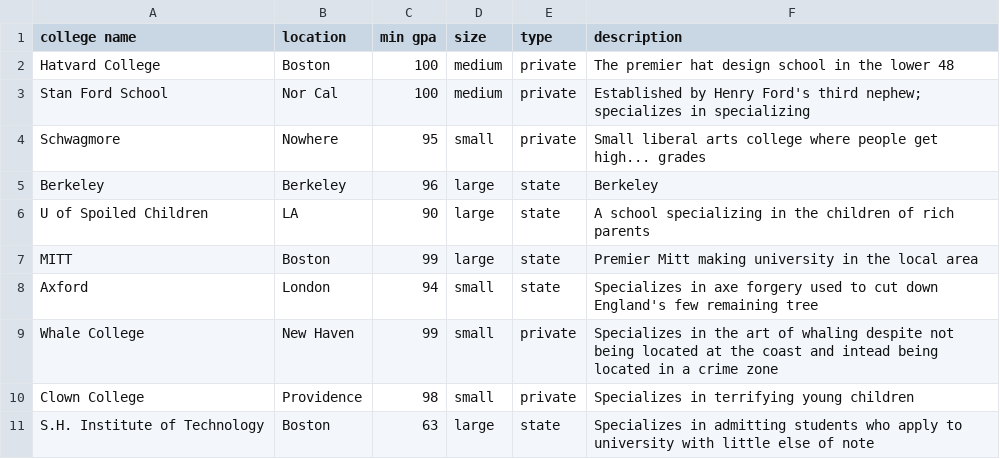
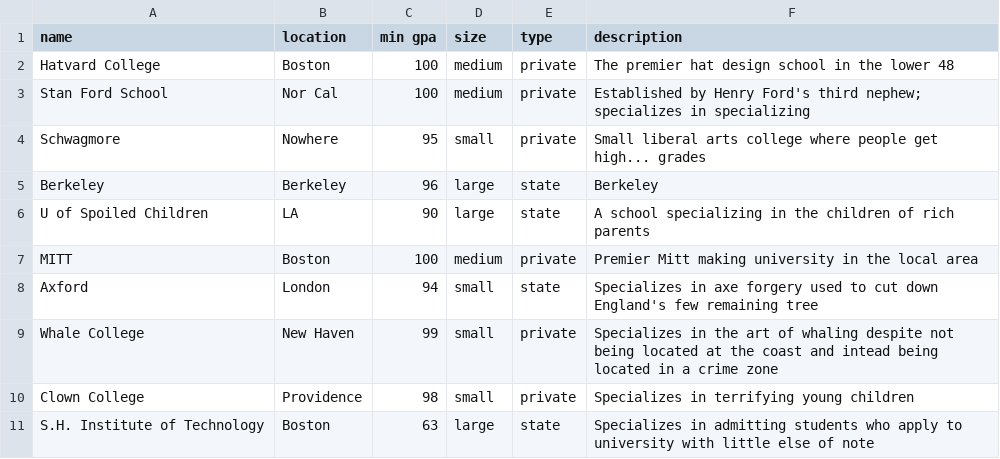
Before and after one commit to sophgersh/Login, a CSV file: colleges.csv, drawn as a sheet.

Commit message:
working on adding colleges

```diff
--- a/colleges.csv
+++ b/colleges.csv
@@ -1,2 +1,2 @@
-college name,location, min gpa, size,type, description
+name,location,min gpa,size,type,description
 Hatvard College,Boston,100,medium,private,The premier hat design school in the lower 48
@@ -6,3 +6,3 @@ Berkeley,Berkeley,96,large,state,Berkeley
 U of Spoiled Children,LA,90,large,state,A school specializing in the children of rich parents
-MITT,Boston,99,large,state,Premier Mitt making university in the local area
+MITT,Boston,100,medium,private,Premier Mitt making university in the local area
 Axford,London,94,small,state,Specializes in axe forgery used to cut down England's few remaining tree
```
Also changed, not shown: 4 other files.
